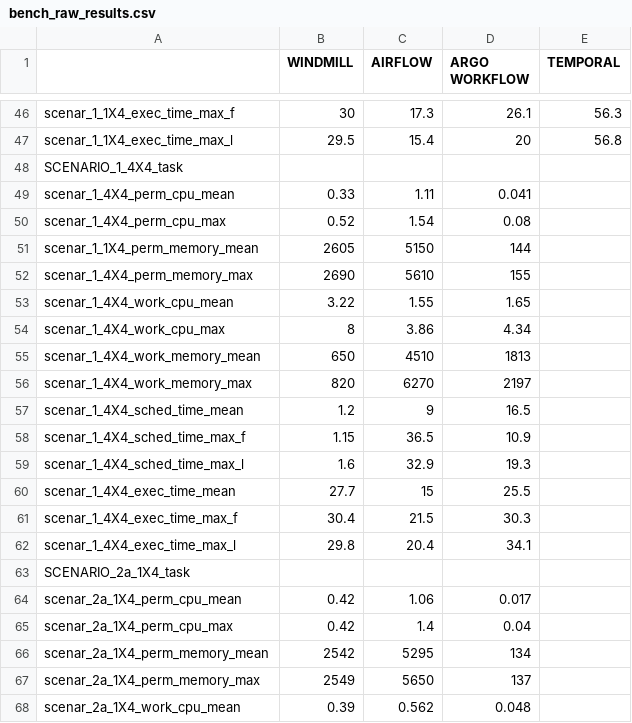
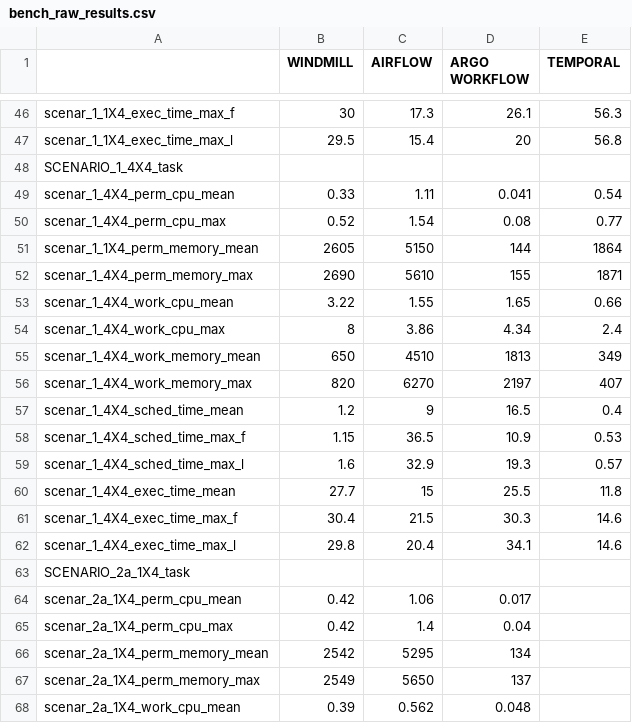
Before and after one commit to Jesshuan/Orchestrators-benchmark, a CSV file: benchmark-results-analysis/result/bench_raw_results.csv, drawn as a sheet; only a part is shown, gaps mark what is left out.

```diff
--- a/benchmark-results-analysis/result/bench_raw_results.csv
+++ b/benchmark-results-analysis/result/bench_raw_results.csv
@@ -48,16 +48,16 @@ scenar_1_1X4_exec_time_max_l,29.5,15.4,20,56.8
 SCENARIO_1_4X4_task,,,,
-scenar_1_4X4_perm_cpu_mean,0.33,1.11,0.041,
-scenar_1_4X4_perm_cpu_max,0.52,1.54,0.08,
-scenar_1_1X4_perm_memory_mean,2605,5150,144,
-scenar_1_4X4_perm_memory_max,2690,5610,155,
-scenar_1_4X4_work_cpu_mean,3.22,1.55,1.65,
-scenar_1_4X4_work_cpu_max,8,3.86,4.34,
-scenar_1_4X4_work_memory_mean,650,4510,1813,
-scenar_1_4X4_work_memory_max,820,6270,2197,
-scenar_1_4X4_sched_time_mean,1.2,9,16.5,
-scenar_1_4X4_sched_time_max_f,1.15,36.5,10.9,
-scenar_1_4X4_sched_time_max_l,1.6,32.9,19.3,
-scenar_1_4X4_exec_time_mean,27.7,15,25.5,
-scenar_1_4X4_exec_time_max_f,30.4,21.5,30.3,
-scenar_1_4X4_exec_time_max_l,29.8,20.4,34.1,
+scenar_1_4X4_perm_cpu_mean,0.33,1.11,0.041,0.54
+scenar_1_4X4_perm_cpu_max,0.52,1.54,0.08,0.77
+scenar_1_1X4_perm_memory_mean,2605,5150,144,1864
+scenar_1_4X4_perm_memory_max,2690,5610,155,1871
+scenar_1_4X4_work_cpu_mean,3.22,1.55,1.65,0.66
+scenar_1_4X4_work_cpu_max,8,3.86,4.34,2.4
+scenar_1_4X4_work_memory_mean,650,4510,1813,349
+scenar_1_4X4_work_memory_max,820,6270,2197,407
+scenar_1_4X4_sched_time_mean,1.2,9,16.5,0.4
+scenar_1_4X4_sched_time_max_f,1.15,36.5,10.9,0.53
+scenar_1_4X4_sched_time_max_l,1.6,32.9,19.3,0.57
+scenar_1_4X4_exec_time_mean,27.7,15,25.5,11.8
+scenar_1_4X4_exec_time_max_f,30.4,21.5,30.3,14.6
+scenar_1_4X4_exec_time_max_l,29.8,20.4,34.1,14.6
 SCENARIO_2a_1X4_task,,,,
```
Also changed, not shown: benchmark-results-analysis/result/bench_raw_results_temp.csv.
